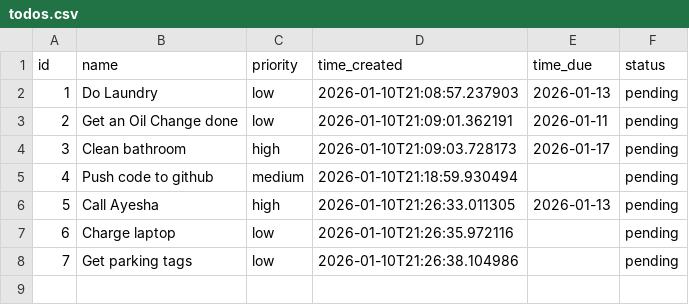
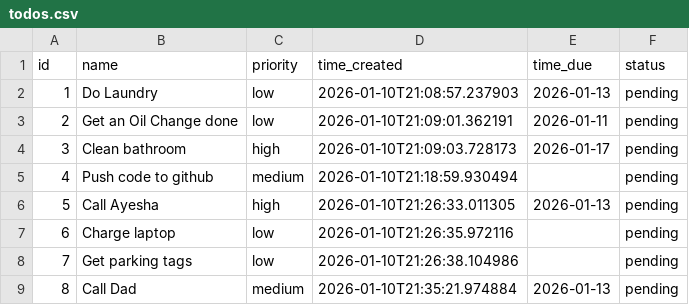
Before and after one commit to irtiza07/public_api, a CSV file: projects/mcp-server-intro-0/todos.csv, drawn as a sheet; the diff names each change by its address in the sheet, - before the commit and + after, or states it on an @@ line.

Commit message:
refactoring todo MCP code

```diff
--- a/projects/mcp-server-intro-0/todos.csv
+++ b/projects/mcp-server-intro-0/todos.csv
+row 9: 8 | Call Dad | medium | 2026-01-10T21:35:21.974884 | 2026-01-13 | pending
```
Also changed, not shown: 2 other files.
